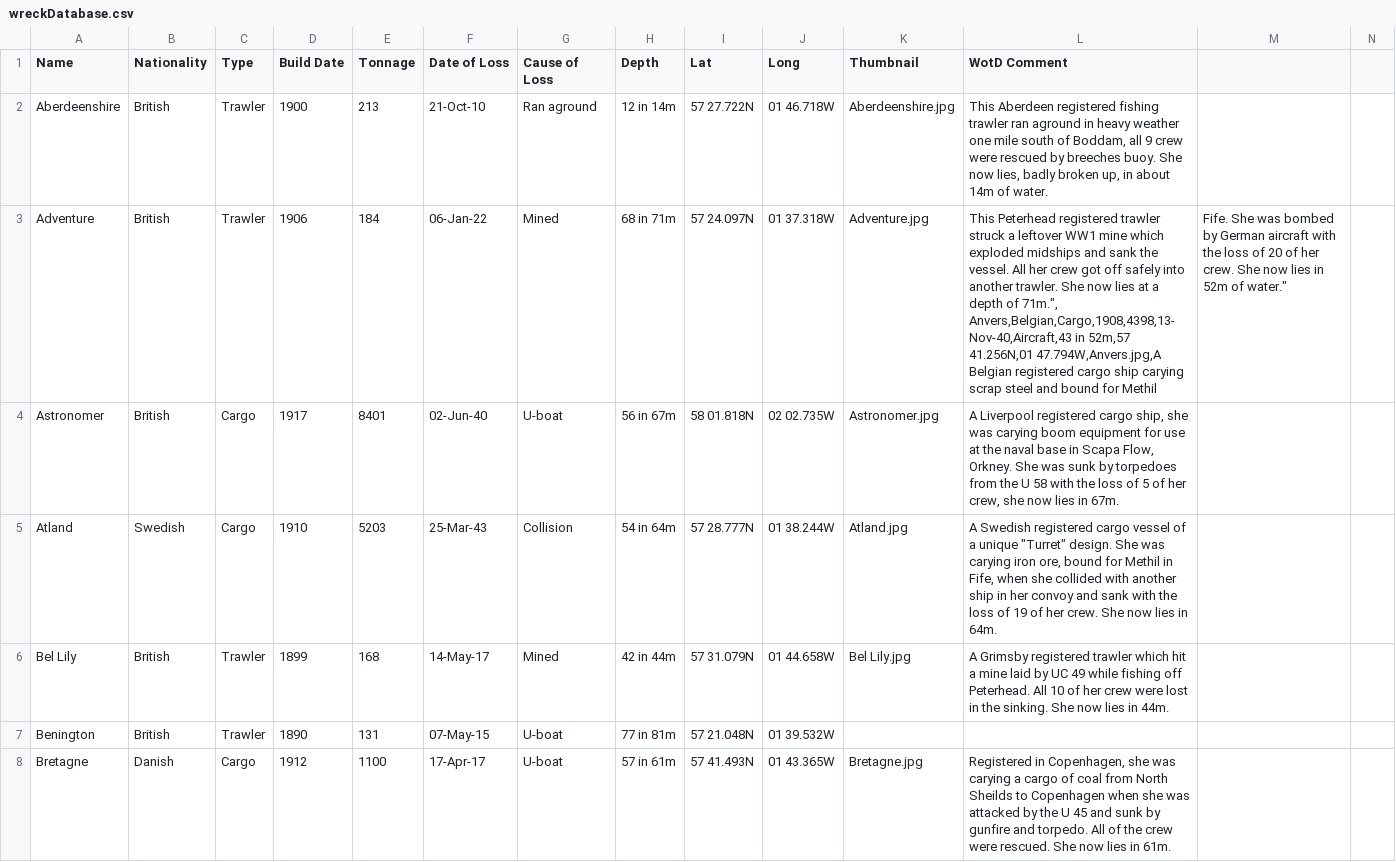
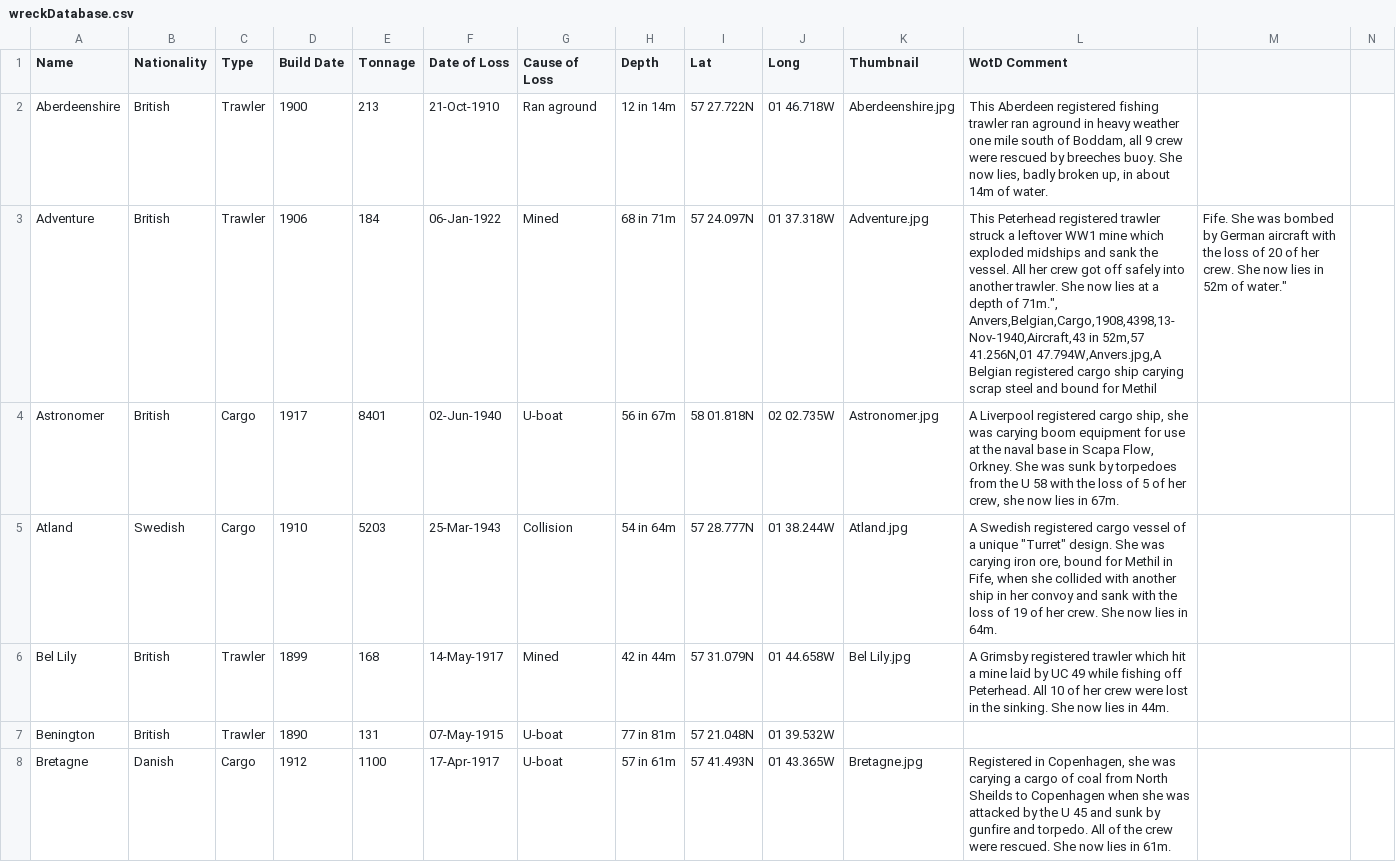
Before and after one commit to monteach/BuchanDivers-Wreck-of-Day, a CSV file: wreckDatabase.csv, drawn as a sheet; only a part is shown; the diff covers the shown part only.

```diff
--- a/wreckDatabase.csv
+++ b/wreckDatabase.csv
@@ -1,9 +1,9 @@
 Name,Nationality,Type,Build Date,Tonnage,Date of Loss,Cause of Loss,Depth,Lat,Long,Thumbnail,WotD Comment,
-Aberdeenshire,British,Trawler,1900,213,21-Oct-10,Ran aground,12 in 14m,57 27.722N,01 46.718W,Aberdeenshire.jpg,"This Aberdeen registered fishing trawler ran aground in heavy weather one mile south of Boddam, all 9 crew were rescued by breeches buoy. She now lies, badly broken up, in about 14m of water.",
-Adventure,British,Trawler,1906,184,06-Jan-22,Mined,68 in 71m,57 24.097N,01 37.318W,Adventure.jpg,"This Peterhead registered trawler struck a leftover WW1 mine which exploded midships and sank the vessel. All her crew got off safely into another trawler. She now lies at a depth of 71m."",
-Anvers,Belgian,Cargo,1908,4398,13-Nov-40,Aircraft,43 in 52m,57 41.256N,01 47.794W,Anvers.jpg,"A Belgian registered cargo ship carying scrap steel and bound for Methil, Fife. She was bombed by German aircraft with the loss of 20 of her crew. She now lies in 52m of water.",
-Astronomer,British,Cargo,1917,8401,02-Jun-40,U-boat,56 in 67m,58 01.818N,02 02.735W,Astronomer.jpg,"A Liverpool registered cargo ship, she was carying boom equipment for use at the naval base in Scapa Flow, Orkney. She was sunk by torpedoes from the U 58 with the loss of 5 of her crew, she now lies in 67m.",
-Atland,Swedish,Cargo,1910,5203,25-Mar-43,Collision,54 in 64m,57 28.777N,01 38.244W,Atland.jpg,"A Swedish registered cargo vessel of a unique ""Turret"" design. She was carying iron ore, bound for Methil in Fife, when she collided with another ship in her convoy and sank with the loss of 19 of her crew. She now lies in 64m.",
-Bel Lily,British,Trawler,1899,168,14-May-17,Mined,42 in 44m,57 31.079N,01 44.658W,Bel Lily.jpg,"A Grimsby registered trawler which hit a mine laid by UC 49 while fishing off Peterhead. All 10 of her crew were lost in the sinking. She now lies in 44m.",
-Benington,British,Trawler,1890,131,07-May-15,U-boat,77 in 81m,57 21.048N,01 39.532W,,,
-Bretagne,Danish,Cargo,1912,1100,17-Apr-17,U-boat,57 in 61m,57 41.493N,01 43.365W,Bretagne.jpg,"Registered in Copenhagen, she was carying a cargo of coal from North Sheilds to Copenhagen when she was attacked by the U 45 and sunk by gunfire and torpedo. All of the crew were rescued. She now lies in 61m.",
+Aberdeenshire,British,Trawler,1900,213,21-Oct-1910,Ran aground,12 in 14m,57 27.722N,01 46.718W,Aberdeenshire.jpg,"This Aberdeen registered fishing trawler ran aground in heavy weather one mile south of Boddam, all 9 crew were rescued by breeches buoy. She now lies, badly broken up, in about 14m of water.",
+Adventure,British,Trawler,1906,184,06-Jan-1922,Mined,68 in 71m,57 24.097N,01 37.318W,Adventure.jpg,"This Peterhead registered trawler struck a leftover WW1 mine which exploded midships and sank the vessel. All her crew got off safely into another trawler. She now lies at a depth of 71m."",
+Anvers,Belgian,Cargo,1908,4398,13-Nov-1940,Aircraft,43 in 52m,57 41.256N,01 47.794W,Anvers.jpg,"A Belgian registered cargo ship carying scrap steel and bound for Methil, Fife. She was bombed by German aircraft with the loss of 20 of her crew. She now lies in 52m of water.",
+Astronomer,British,Cargo,1917,8401,02-Jun-1940,U-boat,56 in 67m,58 01.818N,02 02.735W,Astronomer.jpg,"A Liverpool registered cargo ship, she was carying boom equipment for use at the naval base in Scapa Flow, Orkney. She was sunk by torpedoes from the U 58 with the loss of 5 of her crew, she now lies in 67m.",
+Atland,Swedish,Cargo,1910,5203,25-Mar-1943,Collision,54 in 64m,57 28.777N,01 38.244W,Atland.jpg,"A Swedish registered cargo vessel of a unique ""Turret"" design. She was carying iron ore, bound for Methil in Fife, when she collided with another ship in her convoy and sank with the loss of 19 of her crew. She now lies in 64m.",
+Bel Lily,British,Trawler,1899,168,14-May-1917,Mined,42 in 44m,57 31.079N,01 44.658W,Bel Lily.jpg,"A Grimsby registered trawler which hit a mine laid by UC 49 while fishing off Peterhead. All 10 of her crew were lost in the sinking. She now lies in 44m.",
+Benington,British,Trawler,1890,131,07-May-1915,U-boat,77 in 81m,57 21.048N,01 39.532W,,,
+Bretagne,Danish,Cargo,1912,1100,17-Apr-1917,U-boat,57 in 61m,57 41.493N,01 43.365W,Bretagne.jpg,"Registered in Copenhagen, she was carying a cargo of coal from North Sheilds to Copenhagen when she was attacked by the U 45 and sunk by gunfire and torpedo. All of the crew were rescued. She now lies in 61m.",
```
Also changed, not shown: 47 edited cells elsewhere in this file, 5 other files.
